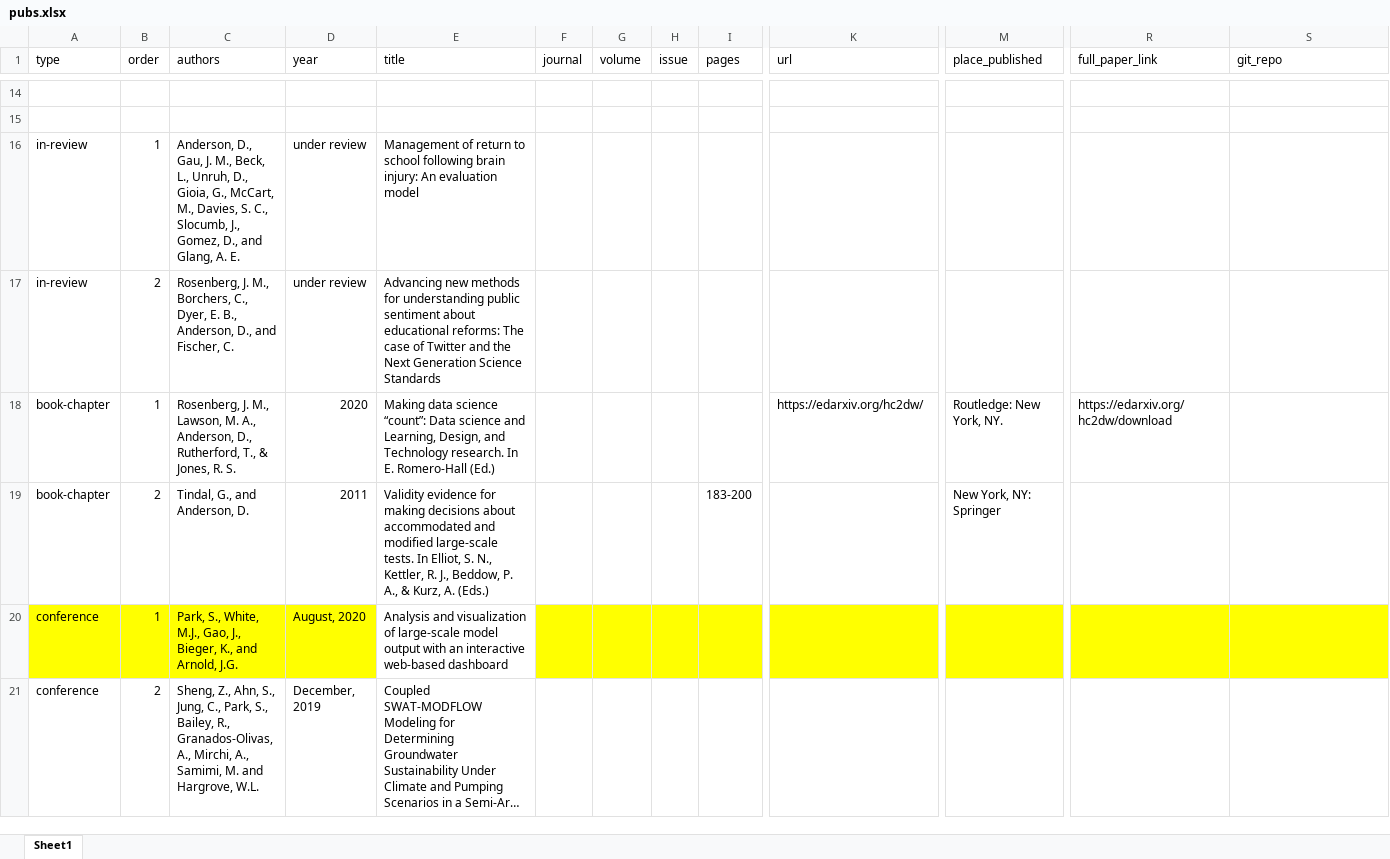
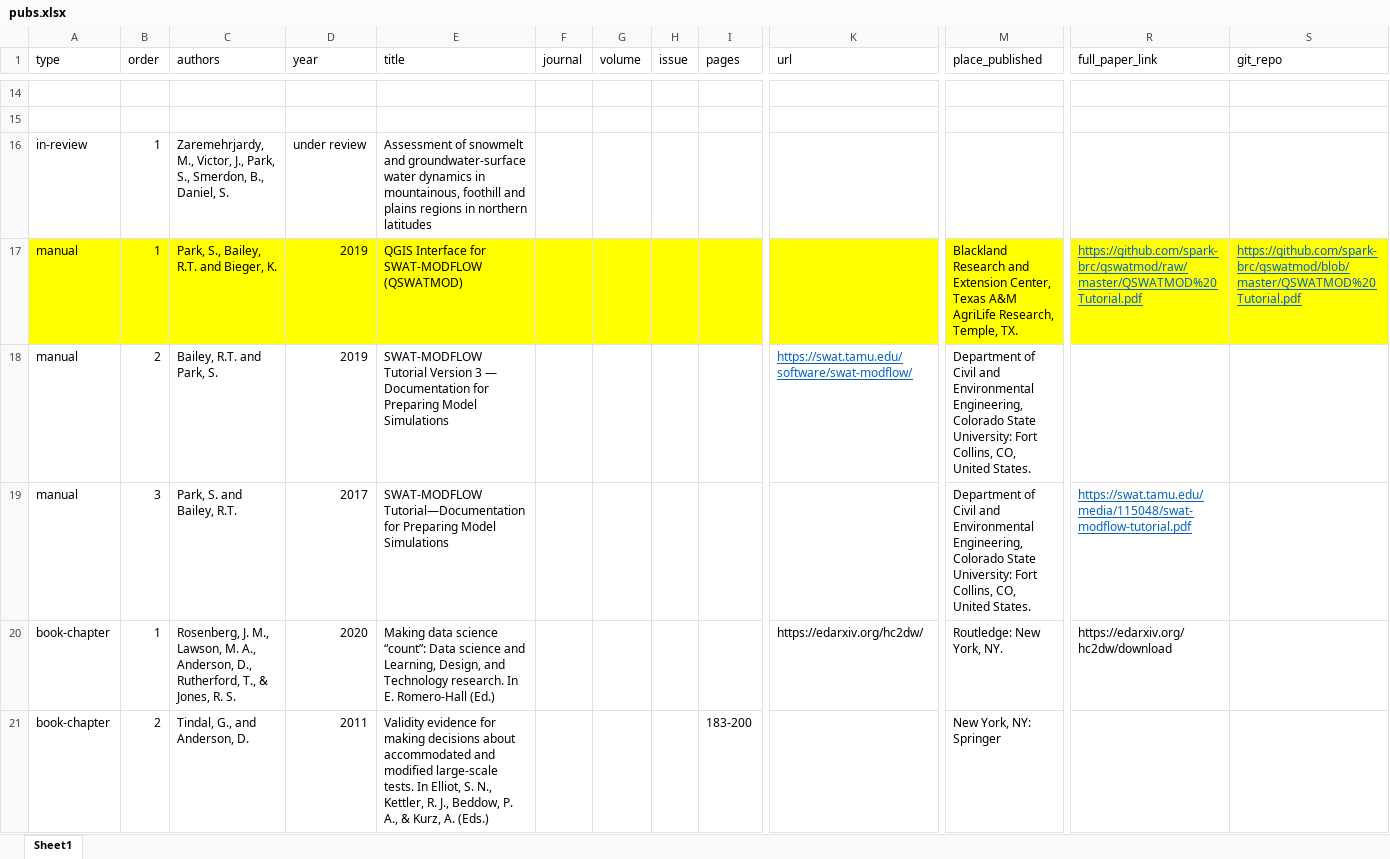
Before and after one commit to spark-brc/spark-brc.github.io, an Excel workbook: spark-cv/data/pubs.xlsx, sheet Sheet1, drawn as a sheet; only a part is shown, gaps mark what is left out; the shorter side is filled out with more unchanged rows; long unchanged cells end in …; values as stored, in another font and other column widths than the file's, no borders; removed rows and columns are numbered as before the commit, all else as after; rows hold the shown columns only; the diff names each change by its address in the sheet, - before the commit and + after, or states it on an @@ line.

```diff
--- a/spark-cv/data/pubs.xlsx (sheet Sheet1)
+++ b/spark-cv/data/pubs.xlsx (sheet Sheet1)
-C16 (authors): Anderson, D., Gau, J. M., Beck, L., Unruh, D., Gioia, G., McCart, M., Davies, S. C., Slocumb, J., Gomez, D., and Glang, A. E.
+C16 (authors): Zaremehrjardy, M., Victor, J., Park, S., Smerdon, B., Daniel, S.
-E16 (title): Management of return to school following brain injury: An evaluation model
+E16 (title): Assessment of snowmelt and groundwater-surface water dynamics in mountainous, foothill and plains regions in northern latitudes
-row 17: in-review | 2 | Rosenberg, J. M., Borchers, C., Dyer, E. B., Anderson, D., and Fischer, C. | under review | Advancing new methods for understanding public sentiment about educational reforms: The case of Twitter and the Next Generation Science Standards
+row 17: manual | 1 | Park, S., Bailey, R.T. and Bieger, K. | 2019 | QGIS Interface for SWAT-MODFLOW (QSWATMOD) |  |  |  |  |  | Blackland Research and Extension Center, Texas A&M AgriLife Research, Temple, TX. | https://github.com/spark-brc/qswatmod/raw/master/QSWATMOD%20Tutorial.pdf | https://github.com/spark-brc/qswatmod/blob/master/QSWATMOD%20Tutorial.pdf
+row 18: manual | 2 | Bailey, R.T. and Park, S. | 2019 | SWAT-MODFLOW Tutorial Version 3 — Documentation for Preparing Model Simulations |  |  |  |  | https://swat.tamu.edu/software/swat-modflow/ | Department of Civil and Environmental Engineering, Colorado State University: Fort Collins, CO, United States.
+row 19: manual | 3 | Park, S. and Bailey, R.T. | 2017 | SWAT-MODFLOW Tutorial—Documentation for Preparing Model Simulations |  |  |  |  |  | Department of Civil and Environmental Engineering, Colorado State University: Fort Collins, CO, United States. | https://swat.tamu.edu/media/115048/swat-modflow-tutorial.pdf
```
Also changed, not shown: 1 other file.
